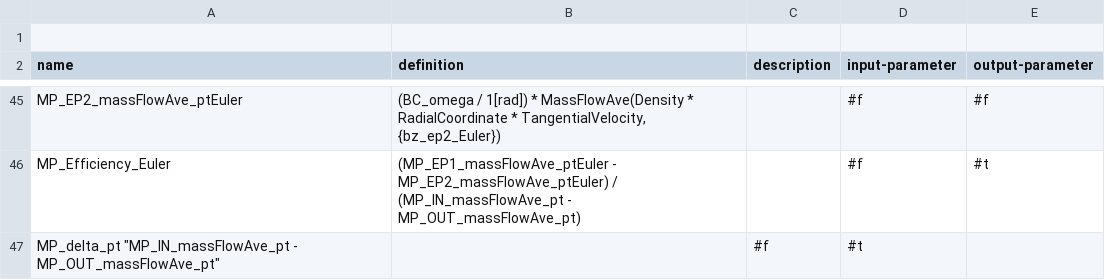
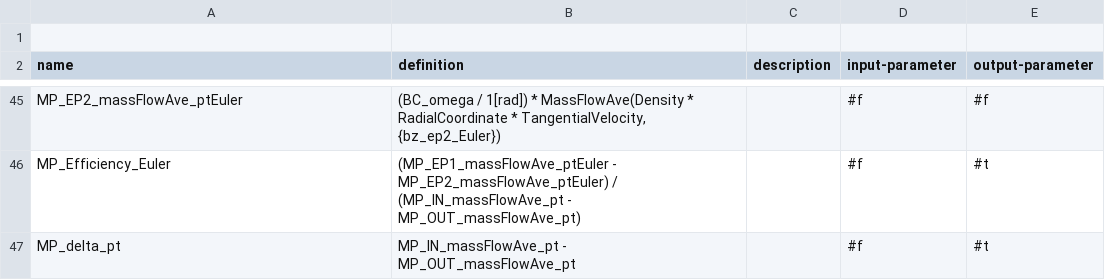
Before and after one commit to ansys/pyturbowizard, a TSV file: ptw_templates/expressionTemplate_turbine_incomp.tsv, drawn as a sheet; only a part is shown, gaps mark what is left out.

Commit message:
- ptw_main.py: Updating to v1.9.6 - setupcfd.py: bug fix for creating general interfaces - updating incompressible turbine template

```diff
--- a/ptw_templates/expressionTemplate_turbine_incomp.tsv
+++ b/ptw_templates/expressionTemplate_turbine_incomp.tsv
@@ -46,2 +46,2 @@ name	definition	description	input-parameter	output-parameter
 "MP_Efficiency_Euler"	"(MP_EP1_massFlowAve_ptEuler - MP_EP2_massFlowAve_ptEuler) / (MP_IN_massFlowAve_pt - MP_OUT_massFlowAve_pt)"	""	#f	#t
-"MP_delta_pt"   "MP_IN_massFlowAve_pt - MP_OUT_massFlowAve_pt"	""	#f	#t
+"MP_delta_pt"	"MP_IN_massFlowAve_pt - MP_OUT_massFlowAve_pt"	""	#f	#t
```
